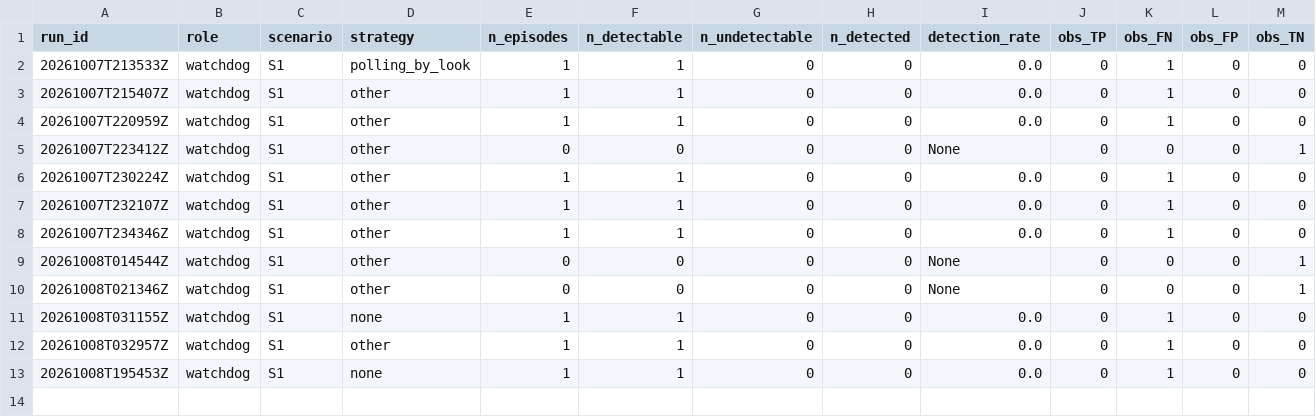
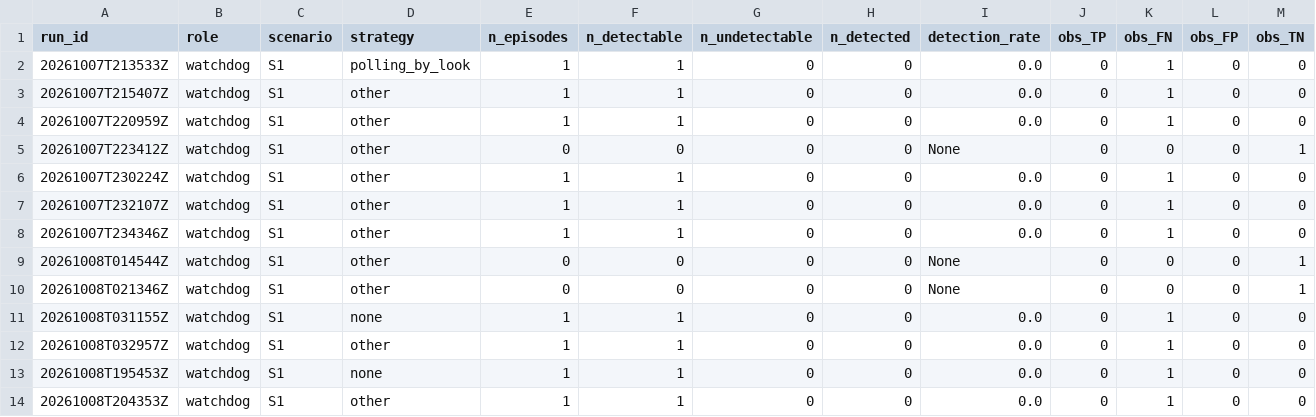
Before and after one commit to mohammadnsr1/WatchDog_V1, a CSV file: paper_results/batches/S1/raw/observation_results.csv, drawn as a sheet; only a part is shown; rows hold the shown columns only; the diff names each change by its address in the sheet, - before the commit and + after, or states it on an @@ line.

```diff
--- a/paper_results/batches/S1/raw/observation_results.csv
+++ b/paper_results/batches/S1/raw/observation_results.csv
+row 14: 20261008T204353Z | watchdog | S1 | other | 1 | 1 | 0 | 0 | 0.0 | 0 | 1 | 0 | 0
```
Also changed, not shown: paper_results/batches/S1/raw/results.csv, 4 other files.
